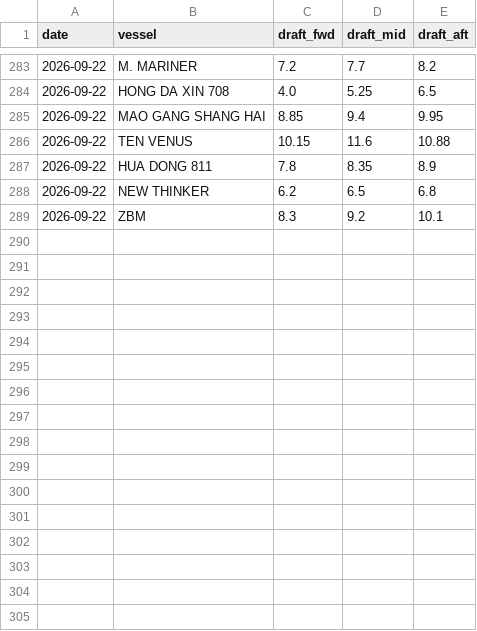
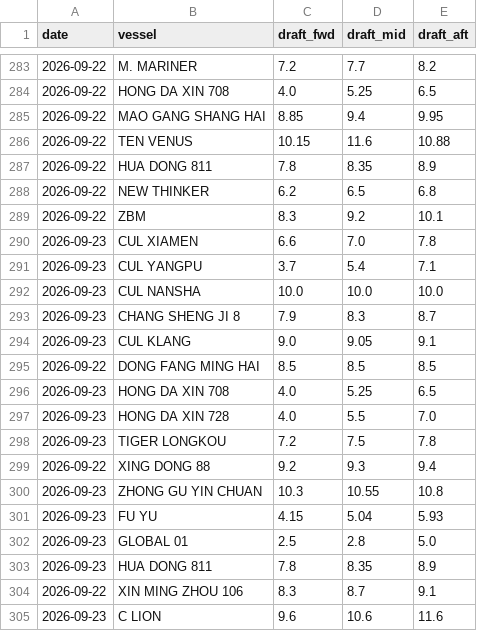
Before and after one commit to LeahLiuL/Claw-Report, a CSV file: rob_data/draft_history.csv, drawn as a sheet; only a part is shown, gaps mark what is left out; the diff names each change by its address in the sheet, - before the commit and + after, or states it on an @@ line.

```diff
--- a/rob_data/draft_history.csv
+++ b/rob_data/draft_history.csv
+row 290: 2026-09-23 | CUL XIAMEN | 6.6 | 7.0 | 7.8
+row 291: 2026-09-23 | CUL YANGPU | 3.7 | 5.4 | 7.1
+row 292: 2026-09-23 | CUL NANSHA | 10.0 | 10.0 | 10.0
+row 293: 2026-09-23 | CHANG SHENG JI 8 | 7.9 | 8.3 | 8.7
+row 294: 2026-09-23 | CUL KLANG | 9.0 | 9.05 | 9.1
+row 295: 2026-09-22 | DONG FANG MING HAI | 8.5 | 8.5 | 8.5
+row 296: 2026-09-23 | HONG DA XIN 708 | 4.0 | 5.25 | 6.5
+row 297: 2026-09-23 | HONG DA XIN 728 | 4.0 | 5.5 | 7.0
+row 298: 2026-09-23 | TIGER LONGKOU | 7.2 | 7.5 | 7.8
+row 299: 2026-09-22 | XING DONG 88 | 9.2 | 9.3 | 9.4
+row 300: 2026-09-23 | ZHONG GU YIN CHUAN | 10.3 | 10.55 | 10.8
+row 301: 2026-09-23 | FU YU | 4.15 | 5.04 | 5.93
+row 302: 2026-09-23 | GLOBAL 01 | 2.5 | 2.8 | 5.0
+row 303: 2026-09-23 | HUA DONG 811 | 7.8 | 8.35 | 8.9
+row 304: 2026-09-22 | XIN MING ZHOU 106 | 8.3 | 8.7 | 9.1
+row 305: 2026-09-23 | C LION | 9.6 | 10.6 | 11.6
```
Also changed, not shown: rob_data/rob_history.csv, 3 other files.
